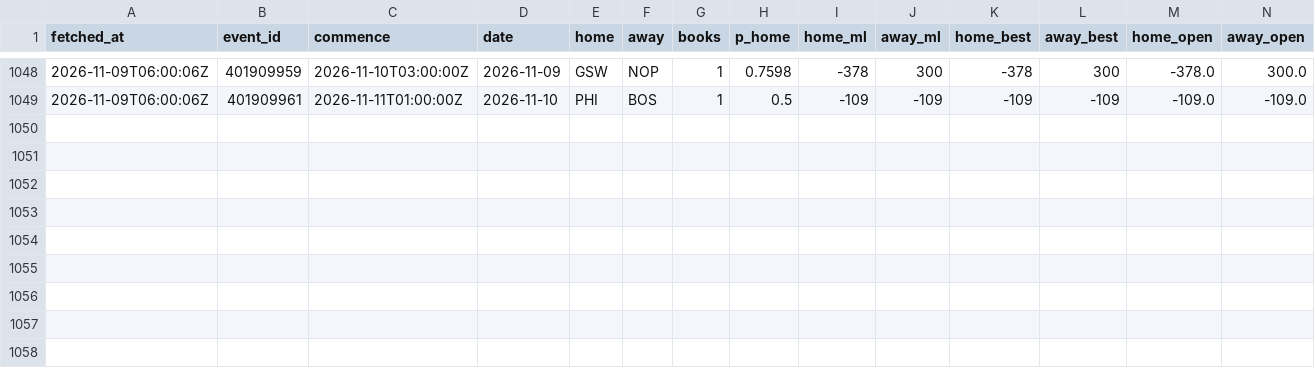
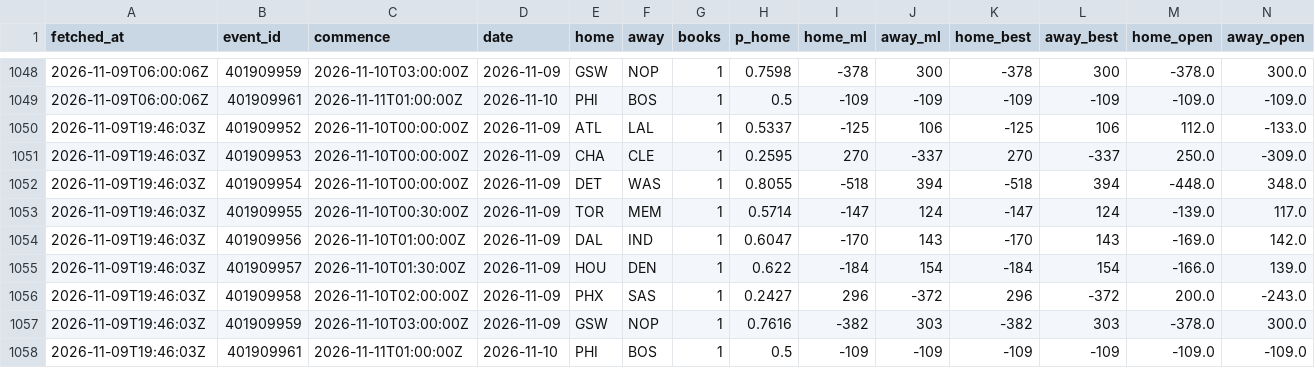
Before and after one commit to eseto9/NBA-Model, a CSV file: log/odds.csv, drawn as a sheet; only a part is shown, gaps mark what is left out; rows hold the shown columns only; the diff names each change by its address in the sheet, - before the commit and + after, or states it on an @@ line.

```diff
--- a/log/odds.csv
+++ b/log/odds.csv
+row 1050: 2026-11-09T19:46:03Z | 401909952 | 2026-11-10T00:00:00Z | 2026-11-09 | ATL | LAL | 1 | 0.5337 | -125 | 106 | -125 | 106 | 112.0 | -133.0
+row 1051: 2026-11-09T19:46:03Z | 401909953 | 2026-11-10T00:00:00Z | 2026-11-09 | CHA | CLE | 1 | 0.2595 | 270 | -337 | 270 | -337 | 250.0 | -309.0
+row 1052: 2026-11-09T19:46:03Z | 401909954 | 2026-11-10T00:00:00Z | 2026-11-09 | DET | WAS | 1 | 0.8055 | -518 | 394 | -518 | 394 | -448.0 | 348.0
+row 1053: 2026-11-09T19:46:03Z | 401909955 | 2026-11-10T00:30:00Z | 2026-11-09 | TOR | MEM | 1 | 0.5714 | -147 | 124 | -147 | 124 | -139.0 | 117.0
+row 1054: 2026-11-09T19:46:03Z | 401909956 | 2026-11-10T01:00:00Z | 2026-11-09 | DAL | IND | 1 | 0.6047 | -170 | 143 | -170 | 143 | -169.0 | 142.0
+row 1055: 2026-11-09T19:46:03Z | 401909957 | 2026-11-10T01:30:00Z | 2026-11-09 | HOU | DEN | 1 | 0.622 | -184 | 154 | -184 | 154 | -166.0 | 139.0
+row 1056: 2026-11-09T19:46:03Z | 401909958 | 2026-11-10T02:00:00Z | 2026-11-09 | PHX | SAS | 1 | 0.2427 | 296 | -372 | 296 | -372 | 200.0 | -243.0
+row 1057: 2026-11-09T19:46:03Z | 401909959 | 2026-11-10T03:00:00Z | 2026-11-09 | GSW | NOP | 1 | 0.7616 | -382 | 303 | -382 | 303 | -378.0 | 300.0
+row 1058: 2026-11-09T19:46:03Z | 401909961 | 2026-11-11T01:00:00Z | 2026-11-10 | PHI | BOS | 1 | 0.5 | -109 | -109 | -109 | -109 | -109.0 | -109.0
```
Also changed, not shown: log/predictions.csv, log/rankings.csv, 23 other files.
